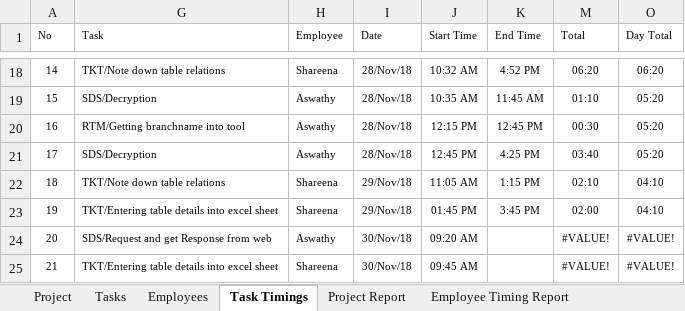
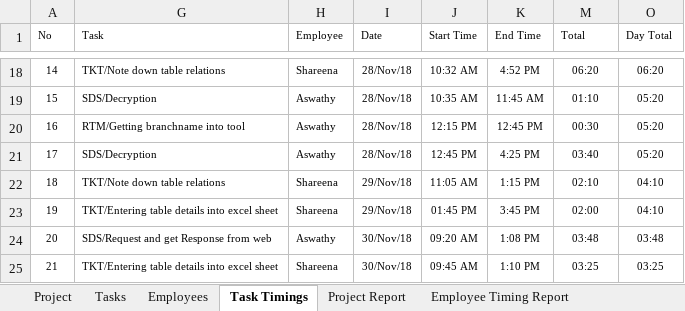
Before and after one commit to MilestoneInnovativeTechnologies/Project-Development, an Excel workbook: Milestone Project Management.xlsx, sheet Task Timings, drawn as a sheet; only a part is shown, gaps mark what is left out; values as stored, in another font and other column widths than the file's, no borders; table styles not drawn; the diff names each change by its address in the sheet, - before the commit and + after, or states it on an @@ line.

```diff
--- a/Milestone Project Management.xlsx (sheet Task Timings)
+++ b/Milestone Project Management.xlsx (sheet Task Timings)
-K24 (End Time): (empty)
+K24 (End Time): 1:08 PM
-M24 (Total): #VALUE!
+M24 (Total): 03:48
-O24 (Day Total): #VALUE!
+O24 (Day Total): 03:48
-K25 (End Time): (empty)
+K25 (End Time): 1:10 PM
-M25 (Total): #VALUE!
+M25 (Total): 03:25
-O25 (Day Total): #VALUE!
+O25 (Day Total): 03:25
```
Also changed, not shown: sheet Employee Timing Report, sheet Project Report, hidden cells, charts or pictures.
